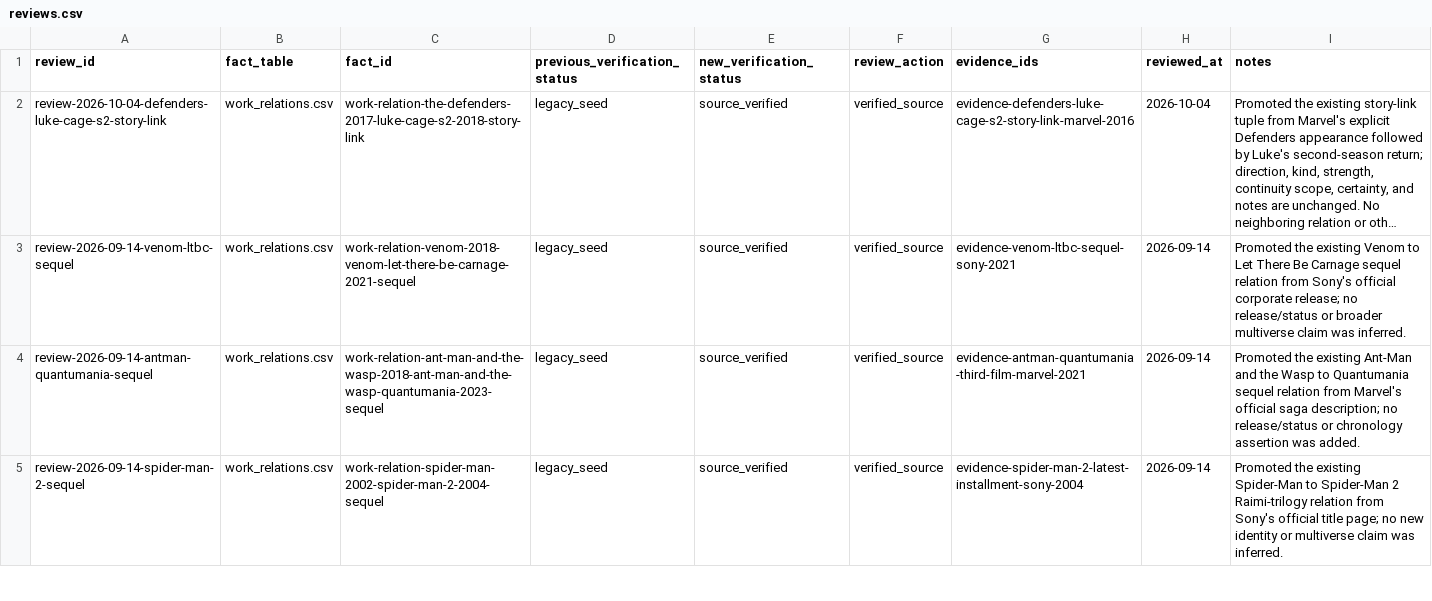
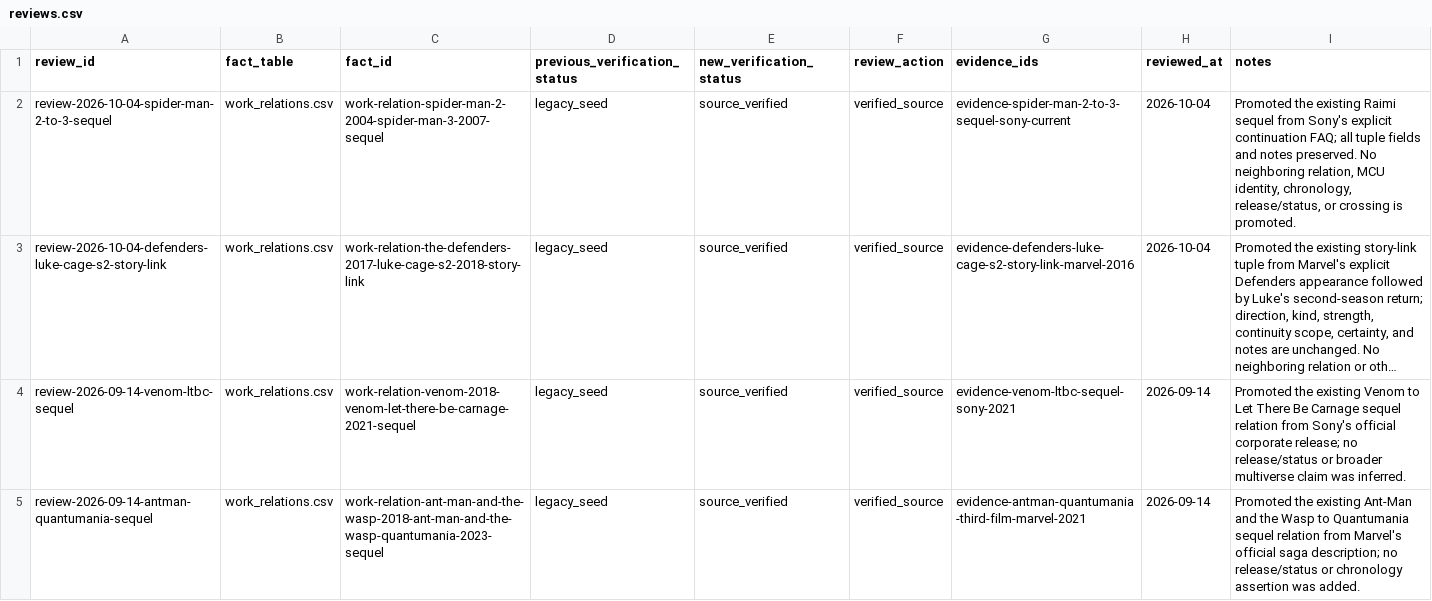
Before and after one commit to kamochama/marvel-flowchart-jp, a CSV file: data/content_audit/reviews.csv, drawn as a sheet; only a part is shown; the shorter side is filled out with more unchanged rows; long unchanged cells end in …; the diff names each change by its address in the sheet, - before the commit and + after, or states it on an @@ line.

```diff
--- a/data/content_audit/reviews.csv
+++ b/data/content_audit/reviews.csv
+row 2: review-2026-10-04-spider-man-2-to-3-sequel | work_relations.csv | work-relation-spider-man-2-2004-spider-man-3-2007-sequel | legacy_seed | source_verified | verified_source | evidence-spider-man-2-to-3-sequel-sony-current | 2026-10-04 | Promoted the existing Raimi sequel from Sony's explicit continuation FAQ; all tuple fields and notes preserved. No neighboring relation, MCU identity, chronology, release/status, or crossing is promoted.
```
Also changed, not shown: data/derived/work_pair_reasons.csv, data/library/evidence.csv, 14 other files.
